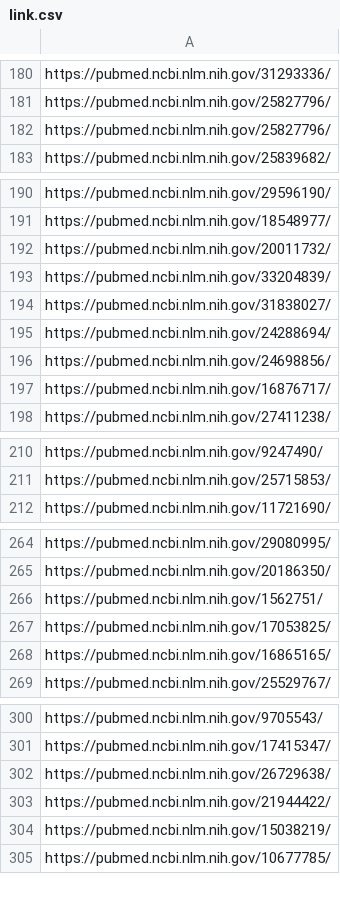
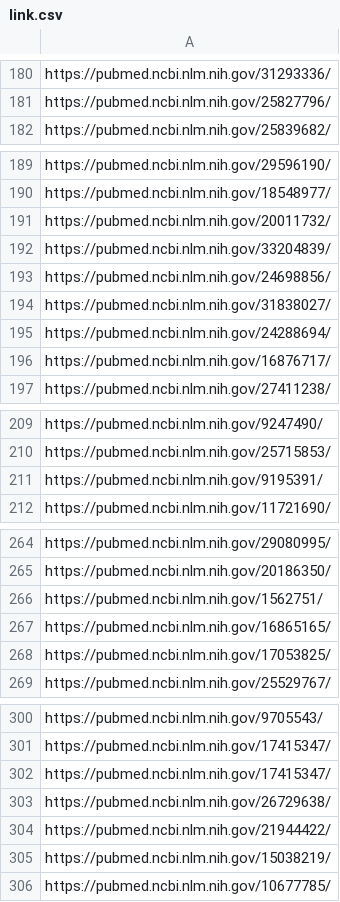
Before and after one commit to houzeyu2683/IRR, a CSV file: HW/2/resource/txt/Gastroenterology/link.csv, drawn as a sheet; only a part is shown, gaps mark what is left out; the diff covers the shown part only.

```diff
--- a/HW/2/resource/txt/Gastroenterology/link.csv
+++ b/HW/2/resource/txt/Gastroenterology/link.csv
@@ -181,3 +181,2 @@ https://pubmed.ncbi.nlm.nih.gov/31293336/
 https://pubmed.ncbi.nlm.nih.gov/25827796/
-https://pubmed.ncbi.nlm.nih.gov/25827796/
 https://pubmed.ncbi.nlm.nih.gov/25839682/
@@ -193,5 +192,5 @@ https://pubmed.ncbi.nlm.nih.gov/20011732/
 https://pubmed.ncbi.nlm.nih.gov/33204839/
+https://pubmed.ncbi.nlm.nih.gov/24698856/
 https://pubmed.ncbi.nlm.nih.gov/31838027/
 https://pubmed.ncbi.nlm.nih.gov/24288694/
-https://pubmed.ncbi.nlm.nih.gov/24698856/
 https://pubmed.ncbi.nlm.nih.gov/16876717/
@@ -211,2 +210,3 @@ https://pubmed.ncbi.nlm.nih.gov/9247490/
 https://pubmed.ncbi.nlm.nih.gov/25715853/
+https://pubmed.ncbi.nlm.nih.gov/9195391/
 https://pubmed.ncbi.nlm.nih.gov/11721690/
@@ -266,4 +266,4 @@ https://pubmed.ncbi.nlm.nih.gov/20186350/
 https://pubmed.ncbi.nlm.nih.gov/1562751/
+https://pubmed.ncbi.nlm.nih.gov/16865165/
 https://pubmed.ncbi.nlm.nih.gov/17053825/
-https://pubmed.ncbi.nlm.nih.gov/16865165/
 https://pubmed.ncbi.nlm.nih.gov/25529767/
@@ -301,2 +301,3 @@ https://pubmed.ncbi.nlm.nih.gov/9705543/
 https://pubmed.ncbi.nlm.nih.gov/17415347/
+https://pubmed.ncbi.nlm.nih.gov/17415347/
 https://pubmed.ncbi.nlm.nih.gov/26729638/
```
Also changed, not shown: 1 added row, 2 removed rows and 1 moved row elsewhere in this file, 16 other files.
